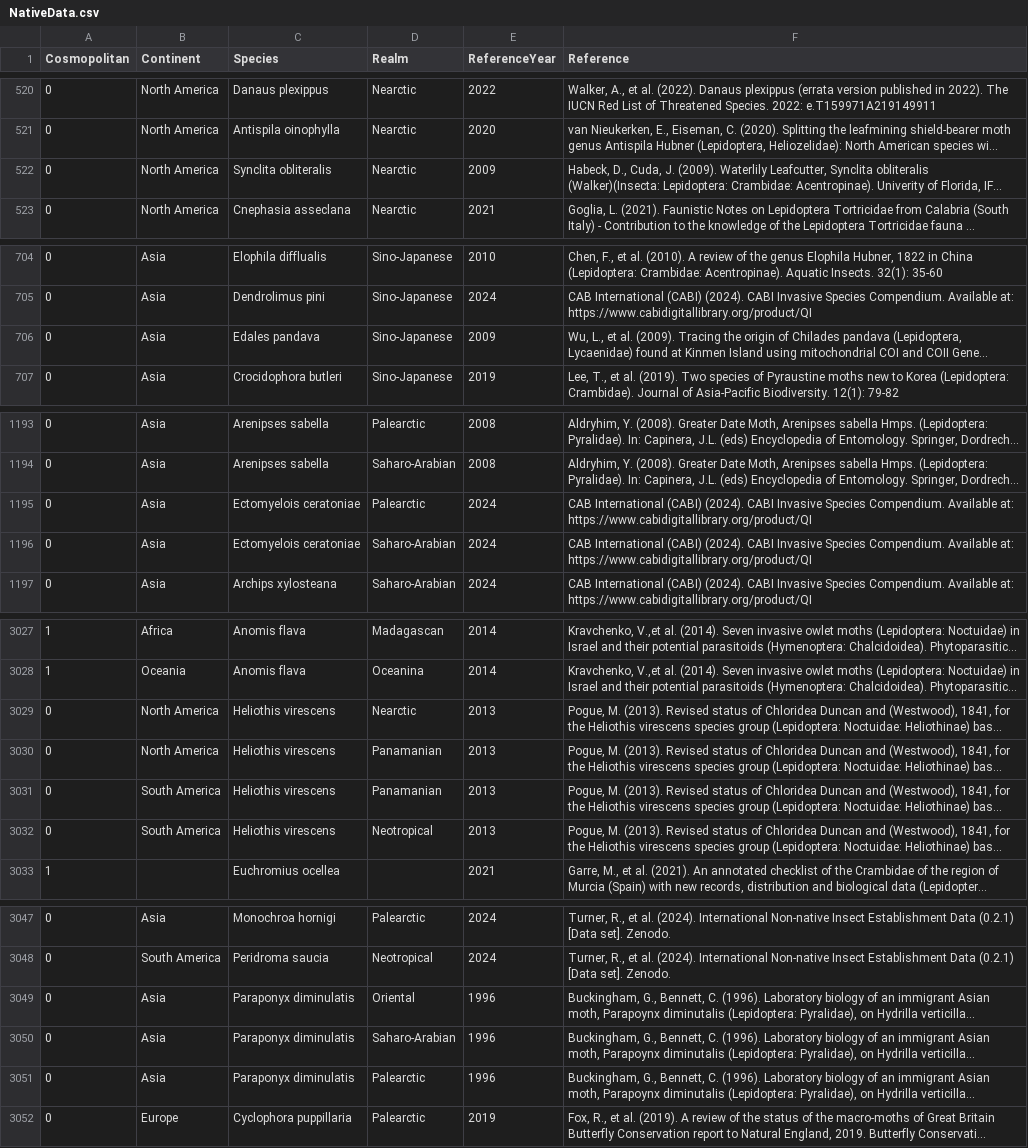
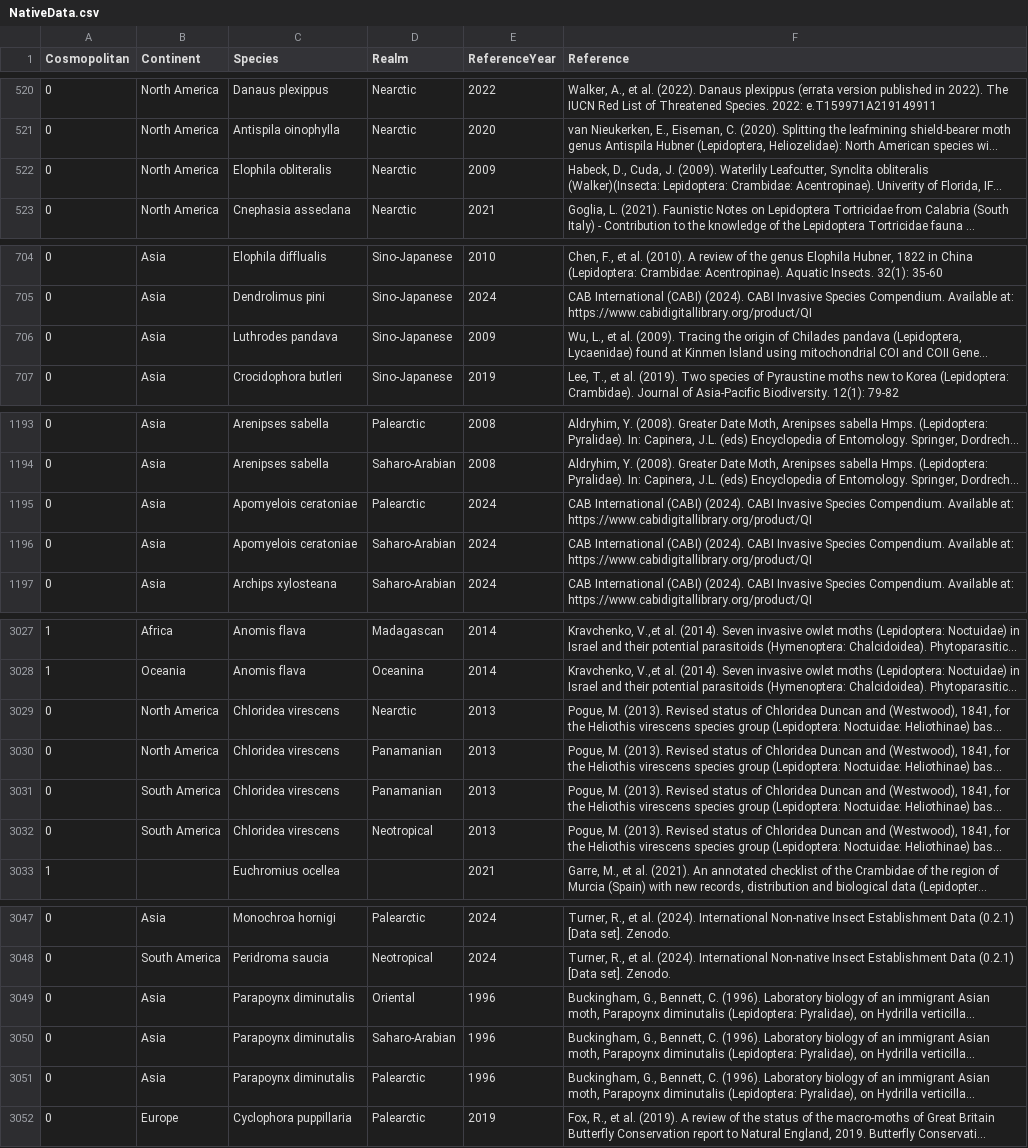
Before and after one commit to hncouto/Global_Database_on_Non-native_Lepidoptera, a CSV file: Data Raw/NativeData.csv, drawn as a sheet; only a part is shown, gaps mark what is left out; long unchanged cells end in …; the diff covers the shown part only; the diff names each change by its address in the sheet, - before the commit and + after, or states it on an @@ line.

```diff
--- a/Data Raw/NativeData.csv
+++ b/Data Raw/NativeData.csv
-C522 (Species): Synclita obliteralis
+C522 (Species): Elophila obliteralis
-C706 (Species): Edales pandava
+C706 (Species): Luthrodes pandava
-C1195:C1196 (Species): Ectomyelois ceratoniae
+C1195:C1196 (Species): Apomyelois ceratoniae
-C3029:C3032 (Species): Heliothis virescens
+C3029:C3032 (Species): Chloridea virescens
-C3049:C3051 (Species): Paraponyx diminulatis
+C3049:C3051 (Species): Parapoynx diminutalis
```
Also changed, not shown: 5 edited cells elsewhere in this file, 1 other file.
